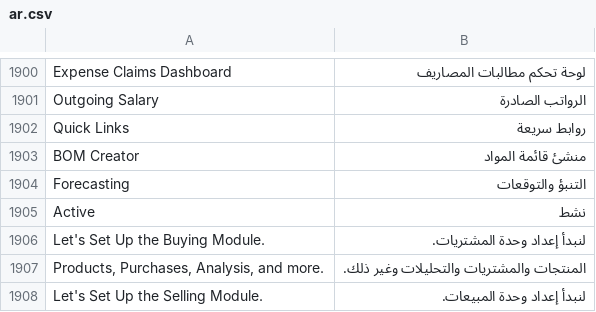
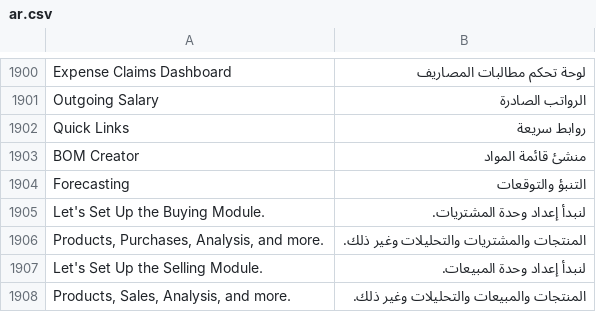
Before and after one commit to ahmadmdm/arafrappe, a CSV file: arabic_pro/translations/ar.csv, drawn as a sheet; only a part is shown, gaps mark what is left out; the shorter side is filled out with more unchanged rows.

```diff
--- a/arabic_pro/translations/ar.csv
+++ b/arabic_pro/translations/ar.csv
@@ -1904,3 +1904,2 @@ BOM Creator,منشئ قائمة المواد,
 Forecasting,التنبؤ والتوقعات,
-Active,نشط,
 Let's Set Up the Buying Module.,لنبدأ إعداد وحدة المشتريات.,
```
Also changed, not shown: 5 other files.
